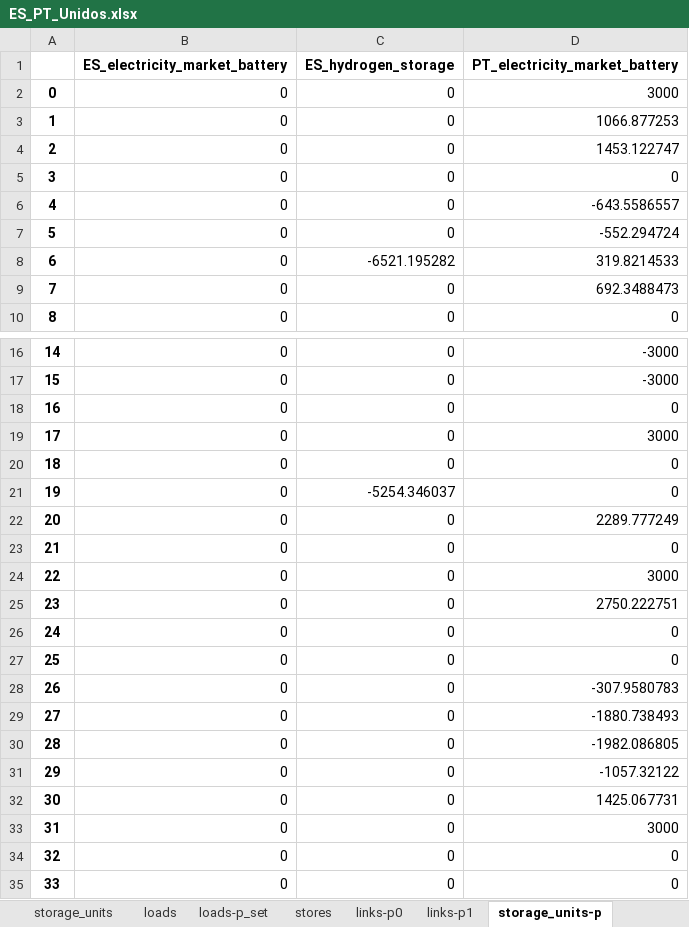
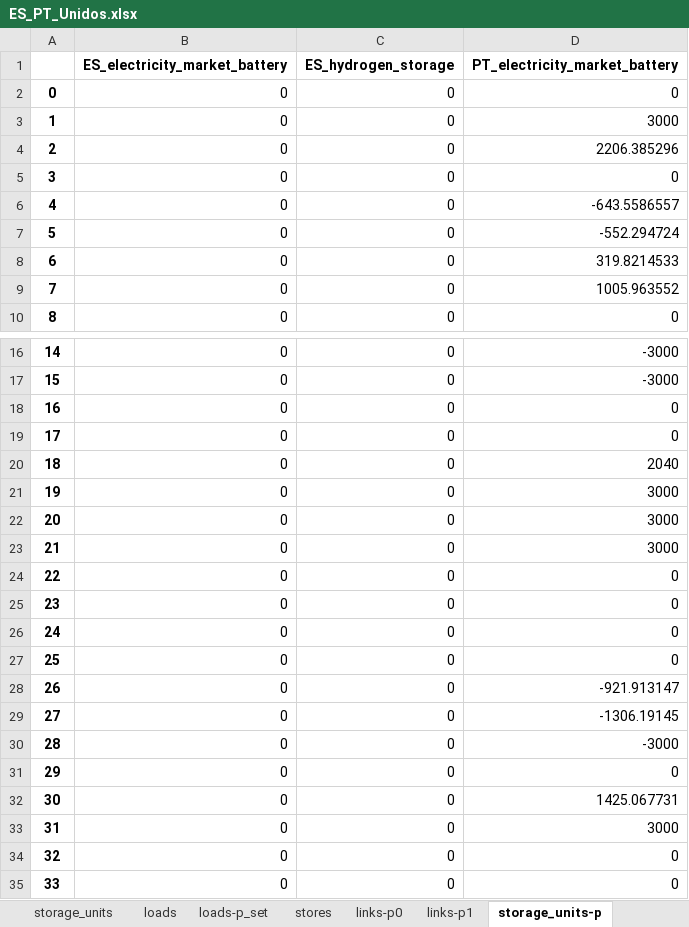
Before and after one commit to anabatres28-png/Dispatching-Project-in-PypSA, an Excel workbook: Modelo_España_Portugal/Resultados/ES_PT_Unidos.xlsx, sheet storage_units-p, drawn as a sheet; only a part is shown, gaps mark what is left out; values as stored, in another font and other column widths than the file's, no borders; the diff covers the shown part only; the diff names each change by its address in the sheet, - before the commit and + after, or states it on an @@ line.

```diff
--- a/Modelo_España_Portugal/Resultados/ES_PT_Unidos.xlsx (sheet storage_units-p)
+++ b/Modelo_España_Portugal/Resultados/ES_PT_Unidos.xlsx (sheet storage_units-p)
-D2 (PT_electricity_market_battery): 3000
+D2 (PT_electricity_market_battery): 0
-D3 (PT_electricity_market_battery): 1066.877253
+D3 (PT_electricity_market_battery): 3000
-D4 (PT_electricity_market_battery): 1453.122747
+D4 (PT_electricity_market_battery): 2206.385296
-C8 (ES_hydrogen_storage): -6521.195282
+C8 (ES_hydrogen_storage): 0
-D9 (PT_electricity_market_battery): 692.3488473
+D9 (PT_electricity_market_battery): 1005.963552
-D19 (PT_electricity_market_battery): 3000
+D19 (PT_electricity_market_battery): 0
-D20 (PT_electricity_market_battery): 0
+D20 (PT_electricity_market_battery): 2040
-C21 (ES_hydrogen_storage): -5254.346037
+C21 (ES_hydrogen_storage): 0
-D21 (PT_electricity_market_battery): 0
+D21 (PT_electricity_market_battery): 3000
-D22 (PT_electricity_market_battery): 2289.777249
+D22 (PT_electricity_market_battery): 3000
-D23 (PT_electricity_market_battery): 0
+D23 (PT_electricity_market_battery): 3000
-D24 (PT_electricity_market_battery): 3000
+D24 (PT_electricity_market_battery): 0
-D25 (PT_electricity_market_battery): 2750.222751
+D25 (PT_electricity_market_battery): 0
-D28 (PT_electricity_market_battery): -307.9580783
+D28 (PT_electricity_market_battery): -921.913147
-D29 (PT_electricity_market_battery): -1880.738493
+D29 (PT_electricity_market_battery): -1306.19145
-D30 (PT_electricity_market_battery): -1982.086805
+D30 (PT_electricity_market_battery): -3000
-D31 (PT_electricity_market_battery): -1057.32122
+D31 (PT_electricity_market_battery): 0
```
Also changed, not shown: 36 edited cells elsewhere in this sheet, sheet storage_units-state_of_charge, sheet stores-e, sheet links-p1, sheet links-p0, sheet generators-p, sheet buses-p, 5 more sheets, Modelo_España_Portugal/Modelo_ES_PT_Unido - SRES_Restriccion/modelo_inversion_españa_portugal_unido_sresrestriccion.xlsx, 2 other files.
